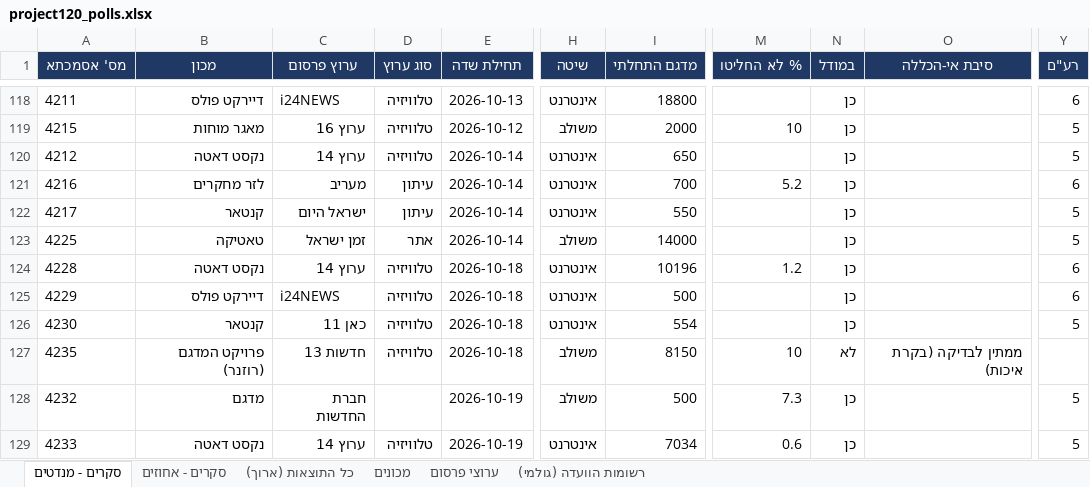
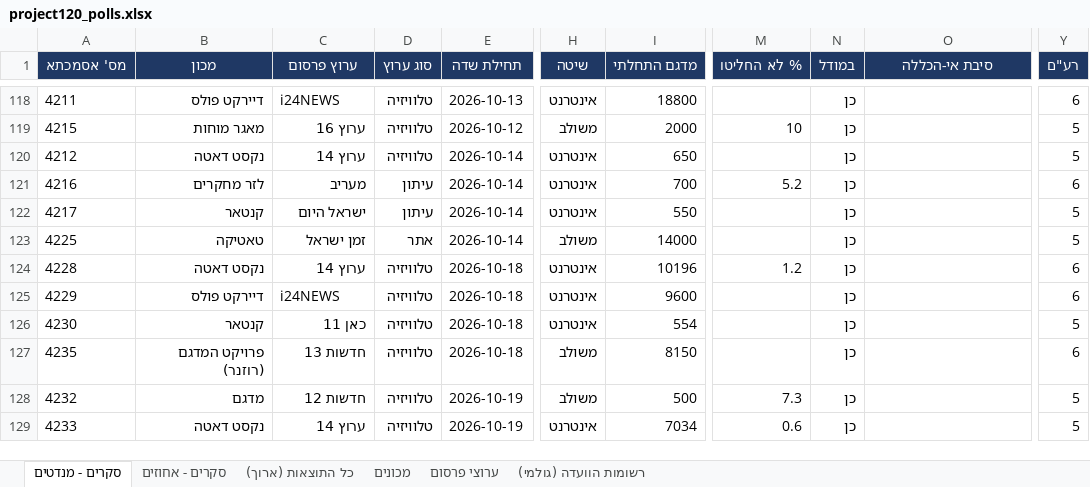
Before and after one commit to lautmanaha/project120, an Excel workbook: exports/project120_polls.xlsx, sheet סקרים - מנדטים, drawn as a sheet; only a part is shown, gaps mark what is left out; values as stored, in another font and other column widths than the file's, no borders; the diff names each change by its address in the sheet, - before the commit and + after, or states it on an @@ line.

```diff
--- a/exports/project120_polls.xlsx (sheet סקרים - מנדטים)
+++ b/exports/project120_polls.xlsx (sheet סקרים - מנדטים)
-I125 (מדגם התחלתי): 500
+I125 (מדגם התחלתי): 9600
-M127 (% לא החליטו): 10
+M127 (% לא החליטו): (empty)
-N127 (במודל): לא
+N127 (במודל): כן
-O127 (סיבת אי-הכללה): ממתין לבדיקה (בקרת איכות)
+O127 (סיבת אי-הכללה): (empty)
-Y127 (רע"ם): (empty)
+Y127 (רע"ם): 6
-C128 (ערוץ פרסום): חברת החדשות
+C128 (ערוץ פרסום): חדשות 12
-D128 (סוג ערוץ): (empty)
+D128 (סוג ערוץ): טלוויזיה
```
Also changed, not shown: sheet כל התוצאות (ארוך), sheet ערוצי פרסום, sheet מכונים, sheet סקרים - אחוזים, 22 other files.
